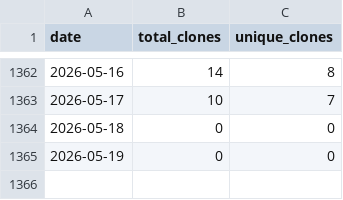
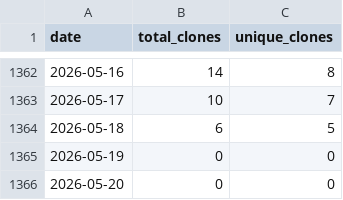
Before and after one commit to wumphlett/COMP-4300, a CSV file: .traffic/clones.csv, drawn as a sheet; only a part is shown, gaps mark what is left out.

Commit message:
Updating repository traffic

```diff
--- a/.traffic/clones.csv
+++ b/.traffic/clones.csv
@@ -1363,3 +1363,4 @@ date,total_clones,unique_clones
 2026-05-17,10,7
-2026-05-18,0,0
+2026-05-18,6,5
 2026-05-19,0,0
+2026-05-20,0,0
```
Also changed, not shown: .traffic/views.csv, 3 other files.
